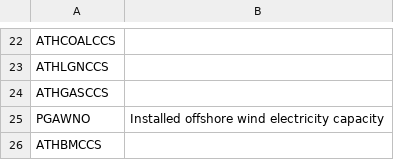
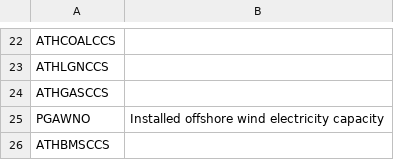
Before and after one commit to e3modelling/mrprom, a CSV file: inst/extdata/sectoral/prom-enerdata-pgall-mapping.csv, drawn as a sheet; only a part is shown, gaps mark what is left out.

```diff
--- a/inst/extdata/sectoral/prom-enerdata-pgall-mapping.csv
+++ b/inst/extdata/sectoral/prom-enerdata-pgall-mapping.csv
@@ -25,2 +25,2 @@ ATHGASCCS,
 PGAWNO,Installed offshore wind electricity capacity
-ATHBMCCS,
+ATHBMSCCS,
```
Also changed, not shown: 4 other files.
